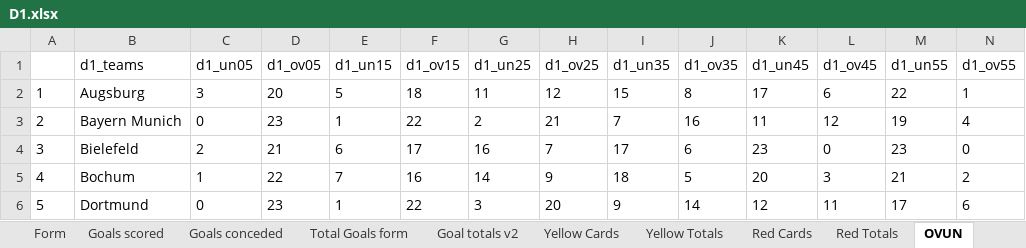
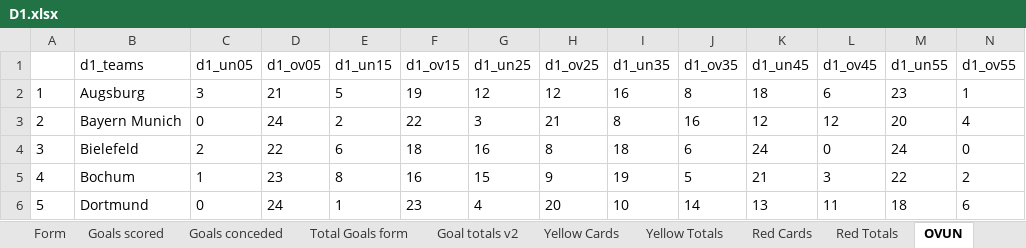
Before and after one commit to gitboyzorro5/Rsoccer, an Excel workbook: Divisions/D1.xlsx, sheet OVUN, drawn as a sheet; only a part is shown; values as stored, in another font and other column widths than the file's, no borders; the diff covers the shown part only; the diff names each change by its address in the sheet, - before the commit and + after, or states it on an @@ line.

```diff
--- a/Divisions/D1.xlsx (sheet OVUN)
+++ b/Divisions/D1.xlsx (sheet OVUN)
-D2 (d1_ov05): 20
+D2 (d1_ov05): 21
-F2 (d1_ov15): 18
+F2 (d1_ov15): 19
-G2 (d1_un25): 11
+G2 (d1_un25): 12
-I2 (d1_un35): 15
+I2 (d1_un35): 16
-K2 (d1_un45): 17
+K2 (d1_un45): 18
-M2 (d1_un55): 22
+M2 (d1_un55): 23
-D3 (d1_ov05): 23
+D3 (d1_ov05): 24
-E3 (d1_un15): 1
+E3 (d1_un15): 2
-G3 (d1_un25): 2
+G3 (d1_un25): 3
-I3 (d1_un35): 7
+I3 (d1_un35): 8
-K3 (d1_un45): 11
+K3 (d1_un45): 12
-M3 (d1_un55): 19
+M3 (d1_un55): 20
-D4 (d1_ov05): 21
+D4 (d1_ov05): 22
-F4 (d1_ov15): 17
+F4 (d1_ov15): 18
-H4 (d1_ov25): 7
+H4 (d1_ov25): 8
-I4 (d1_un35): 17
+I4 (d1_un35): 18
-K4 (d1_un45): 23
+K4 (d1_un45): 24
-M4 (d1_un55): 23
+M4 (d1_un55): 24
-D5 (d1_ov05): 22
+D5 (d1_ov05): 23
-E5 (d1_un15): 7
+E5 (d1_un15): 8
-G5 (d1_un25): 14
+G5 (d1_un25): 15
-I5 (d1_un35): 18
+I5 (d1_un35): 19
-K5 (d1_un45): 20
+K5 (d1_un45): 21
-M5 (d1_un55): 21
+M5 (d1_un55): 22
-D6 (d1_ov05): 23
+D6 (d1_ov05): 24
-F6 (d1_ov15): 22
+F6 (d1_ov15): 23
-G6 (d1_un25): 3
+G6 (d1_un25): 4
-I6 (d1_un35): 9
+I6 (d1_un35): 10
-K6 (d1_un45): 12
+K6 (d1_un45): 13
-M6 (d1_un55): 17
+M6 (d1_un55): 18
```
Also changed, not shown: 78 edited cells elsewhere in this sheet, sheet D1, sheet Shots Analysis, sheet L6, sheet Table, sheet Goal totals v2, sheet Yellow Totals, 3 more sheets, Divisions/E3.xlsx, Divisions/EC.xlsx, 25 other files.
